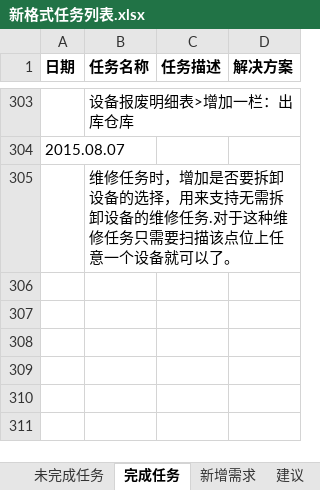
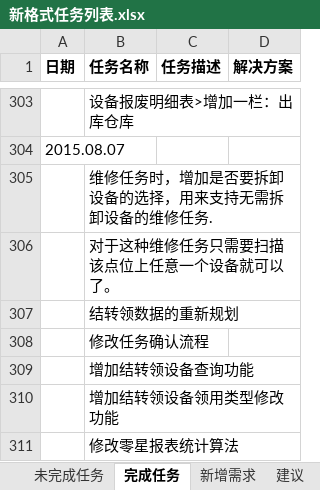
Before and after one commit to mawujun1234/leon1.0, an Excel workbook: ems/document/新格式任务列表.xlsx, sheet 完成任务, drawn as a sheet; only a part is shown, gaps mark what is left out; values as stored, in another font and other column widths than the file's, no borders; the diff names each change by its address in the sheet, - before the commit and + after, or states it on an @@ line.

```diff
--- a/ems/document/新格式任务列表.xlsx (sheet 完成任务)
+++ b/ems/document/新格式任务列表.xlsx (sheet 完成任务)
-B305 (任务名称): …修任务.对于这种维修任务只需要扫描该点位上任意一个设备就可以了。
+B305 (任务名称): …修任务.
+row 306:  | 对于这种维修任务只需要扫描该点位上任意一个设备就可以了。
+row 307:  | 结转领数据的重新规划
+row 308:  | 修改任务确认流程
+row 309:  | 增加结转领设备查询功能
+row 310:  | 增加结转领设备领用类型修改功能
+row 311:  | 修改零星报表统计算法
```
Also changed, not shown: 11 other files.
